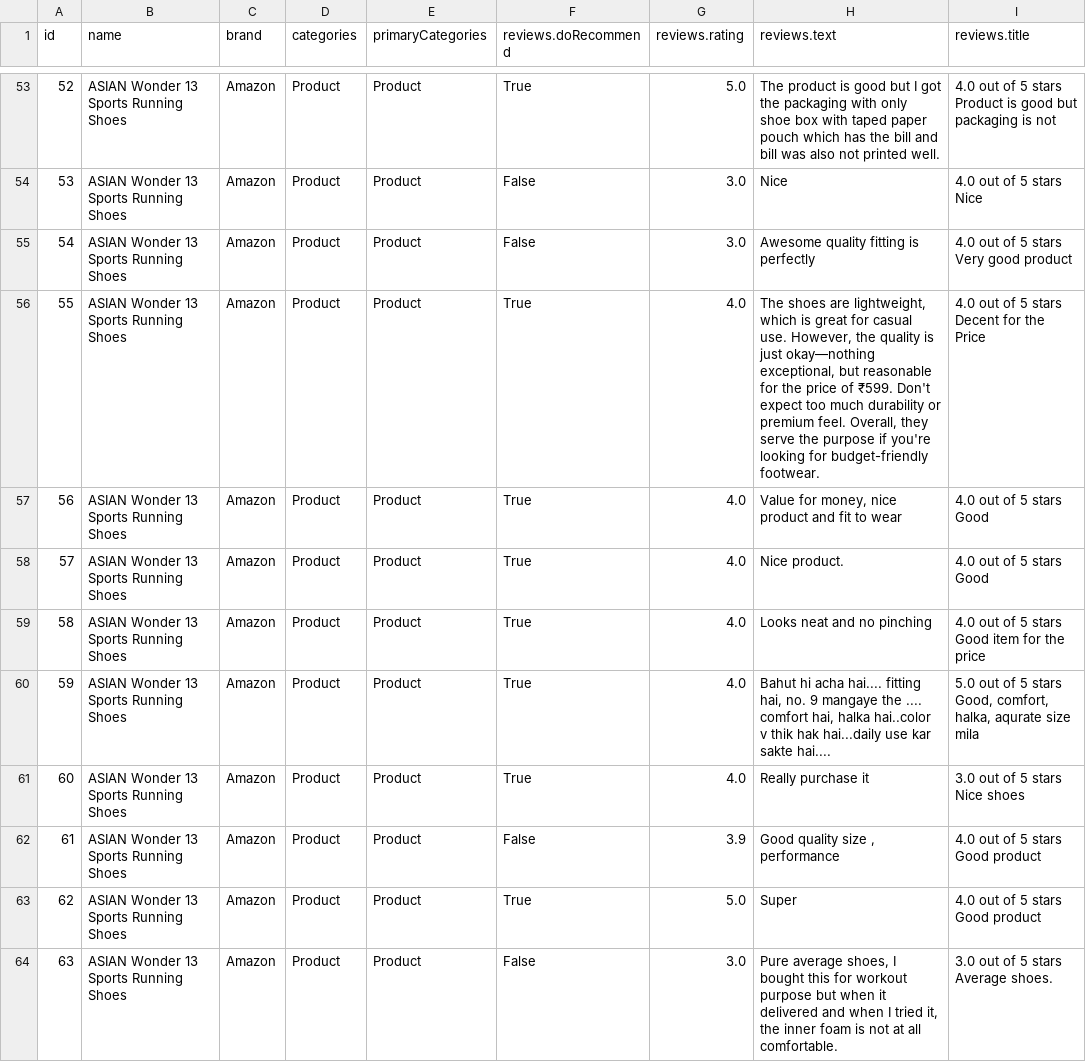
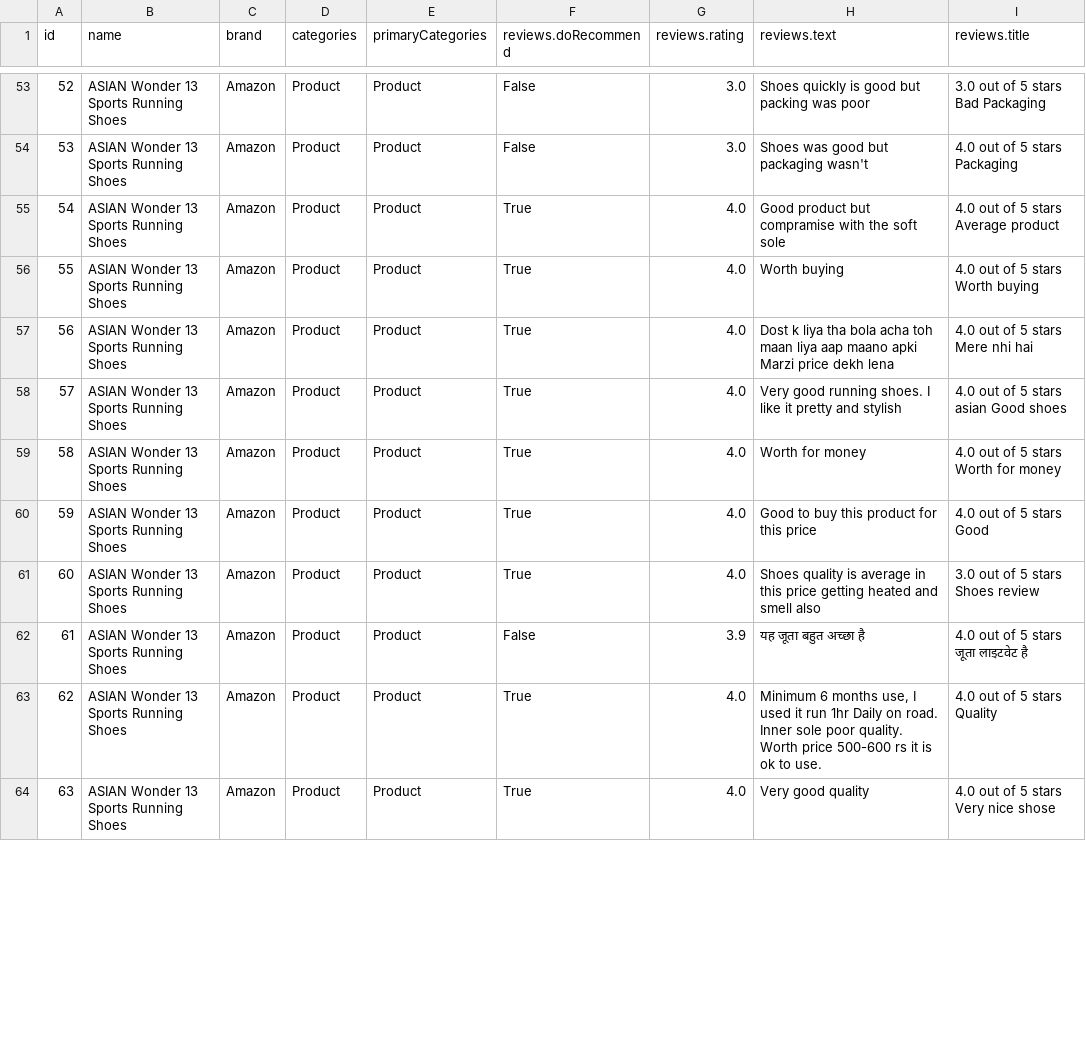
Before and after one commit to Dimsas04/MajorProj, a CSV file: scraped_reviews.csv, drawn as a sheet; only a part is shown, gaps mark what is left out; ↵ is a line break in a cell; the diff covers the shown part only; the diff names each change by its address in the sheet, - before the commit and + after, or states it on an @@ line.

```diff
--- a/scraped_reviews.csv
+++ b/scraped_reviews.csv
-F53 (reviews.doRecommend): True
+F53 (reviews.doRecommend): False
-G53 (reviews.rating): 5.0
+G53 (reviews.rating): 3.0
-H53 (reviews.text): The product is good but I got the packaging with only shoe box with taped paper pouch which has the bill and bill was also not printed well.
+H53 (reviews.text): Shoes quickly is good but packing was poor
-I53 (reviews.title): 4.0 out of 5 stars ↵ Product is good but packaging is not
+I53 (reviews.title): 3.0 out of 5 stars ↵ Bad Packaging
-H54 (reviews.text): Nice
+H54 (reviews.text): Shoes was good but packaging wasn't
-I54 (reviews.title): 4.0 out of 5 stars ↵ Nice
+I54 (reviews.title): 4.0 out of 5 stars ↵ Packaging
-F55 (reviews.doRecommend): False
+F55 (reviews.doRecommend): True
-G55 (reviews.rating): 3.0
+G55 (reviews.rating): 4.0
-H55 (reviews.text): Awesome quality fitting is perfectly
+H55 (reviews.text): Good product but compramise with the soft sole
-I55 (reviews.title): 4.0 out of 5 stars ↵ Very good product
+I55 (reviews.title): 4.0 out of 5 stars ↵ Average product
-H56 (reviews.text): The shoes are lightweight, which is great for casual use. However, the quality is just okay—nothing exceptional, but reasonable for the price of ₹599. Don't expect too much durability or premium feel. Overall, they serve the purpose if you're looking for budget-friendly footwear.
+H56 (reviews.text): Worth buying
-I56 (reviews.title): 4.0 out of 5 stars ↵ Decent for the Price
+I56 (reviews.title): 4.0 out of 5 stars ↵ Worth buying
-H57 (reviews.text): Value for money, nice product and fit to wear
+H57 (reviews.text): Dost k liya tha bola acha toh maan liya aap maano apki Marzi price dekh lena
-I57 (reviews.title): 4.0 out of 5 stars ↵ Good
+I57 (reviews.title): 4.0 out of 5 stars ↵ Mere nhi hai
-H58 (reviews.text): Nice product.
+H58 (reviews.text): Very good running shoes. I like it pretty and stylish
-I58 (reviews.title): 4.0 out of 5 stars ↵ Good
+I58 (reviews.title): 4.0 out of 5 stars ↵ asian Good shoes
-H59 (reviews.text): Looks neat and no pinching
+H59 (reviews.text): Worth for money
-I59 (reviews.title): 4.0 out of 5 stars ↵ Good item for the price
+I59 (reviews.title): 4.0 out of 5 stars ↵ Worth for money
-H60 (reviews.text): Bahut hi acha hai.... fitting hai, no. 9 mangaye the .... comfort hai, halka hai..color v thik hak hai...daily use kar sakte hai....
+H60 (reviews.text): Good to buy this product for this price
-I60 (reviews.title): 5.0 out of 5 stars ↵ Good, comfort, halka, aqurate size mila
+I60 (reviews.title): 4.0 out of 5 stars ↵ Good
-H61 (reviews.text): Really purchase it
+H61 (reviews.text): Shoes quality is average in this price getting heated and smell also
-I61 (reviews.title): 3.0 out of 5 stars ↵ Nice shoes
+I61 (reviews.title): 3.0 out of 5 stars ↵ Shoes review
-H62 (reviews.text): Good quality size , performance
+H62 (reviews.text): यह जूता बहुत अच्छा है
-I62 (reviews.title): 4.0 out of 5 stars ↵ Good product
+I62 (reviews.title): 4.0 out of 5 stars ↵ जूता लाइटवेट है
-G63 (reviews.rating): 5.0
+G63 (reviews.rating): 4.0
-H63 (reviews.text): Super
+H63 (reviews.text): Minimum 6 months use, I used it run 1hr Daily on road. Inner sole poor quality. Worth price 500-600 rs it is ok to use.
-I63 (reviews.title): 4.0 out of 5 stars ↵ Good product
+I63 (reviews.title): 4.0 out of 5 stars ↵ Quality
-F64 (reviews.doRecommend): False
+F64 (reviews.doRecommend): True
-G64 (reviews.rating): 3.0
+G64 (reviews.rating): 4.0
-H64 (reviews.text): Pure average shoes, I bought this for workout purpose but when it delivered and when I tried it, the inner foam is not at all comfortable.
+H64 (reviews.text): Very good quality
-I64 (reviews.title): 3.0 out of 5 stars ↵ Average shoes.
+I64 (reviews.title): 4.0 out of 5 stars ↵ Very nice shose
```
Also changed, not shown: 150 edited cells elsewhere in this file, 10 other files.
